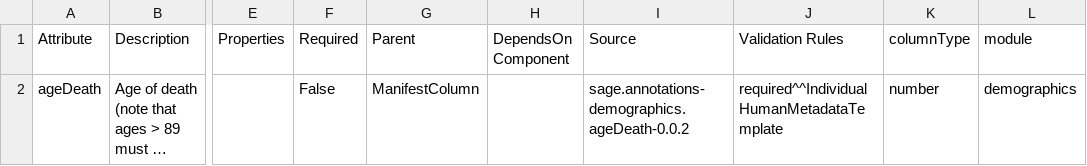
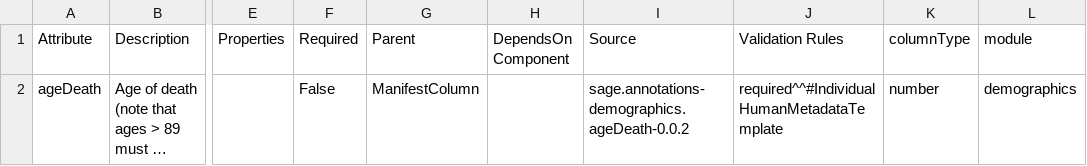
Before and after one commit to adknowledgeportal/data-models, a CSV file: modules/demographics/ageDeath.csv, drawn as a sheet; only a part is shown, gaps mark what is left out; long unchanged cells end in …; the diff names each change by its address in the sheet, - before the commit and + after, or states it on an @@ line.

Commit message:
added # in front of template name

```diff
--- a/modules/demographics/ageDeath.csv
+++ b/modules/demographics/ageDeath.csv
-J2: required^^IndividualHumanMetadataTemplate
+J2: required^^#IndividualHumanMetadataTemplate
```
